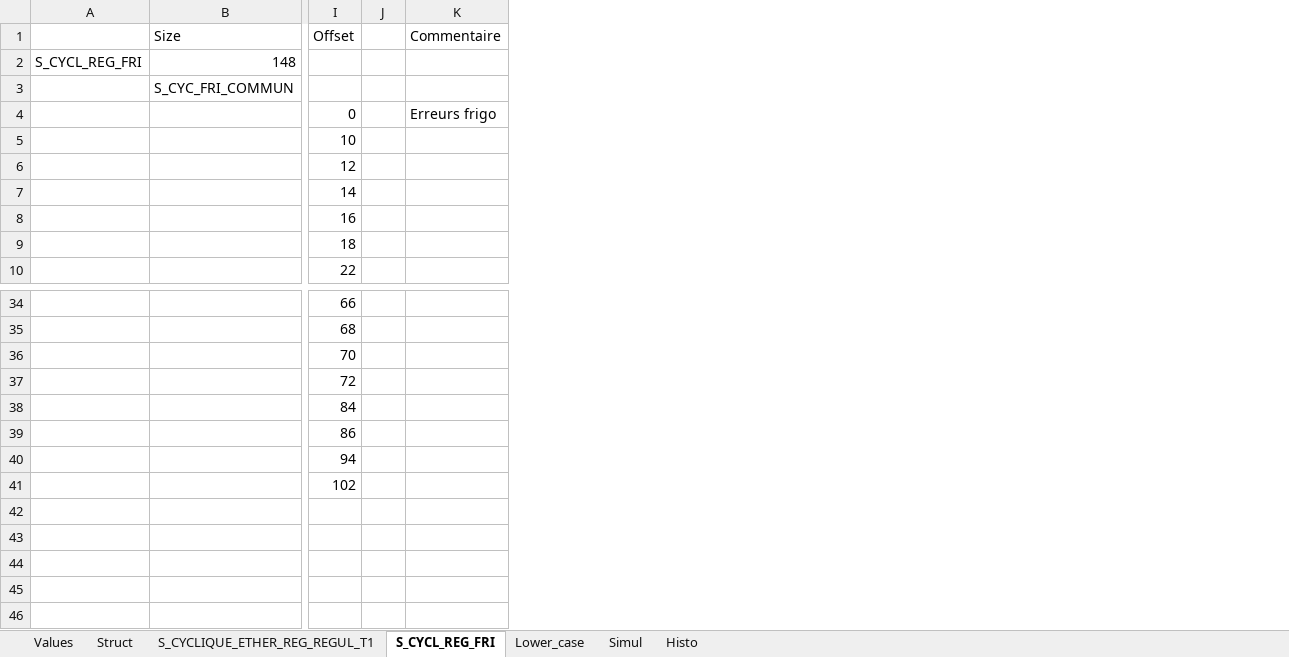
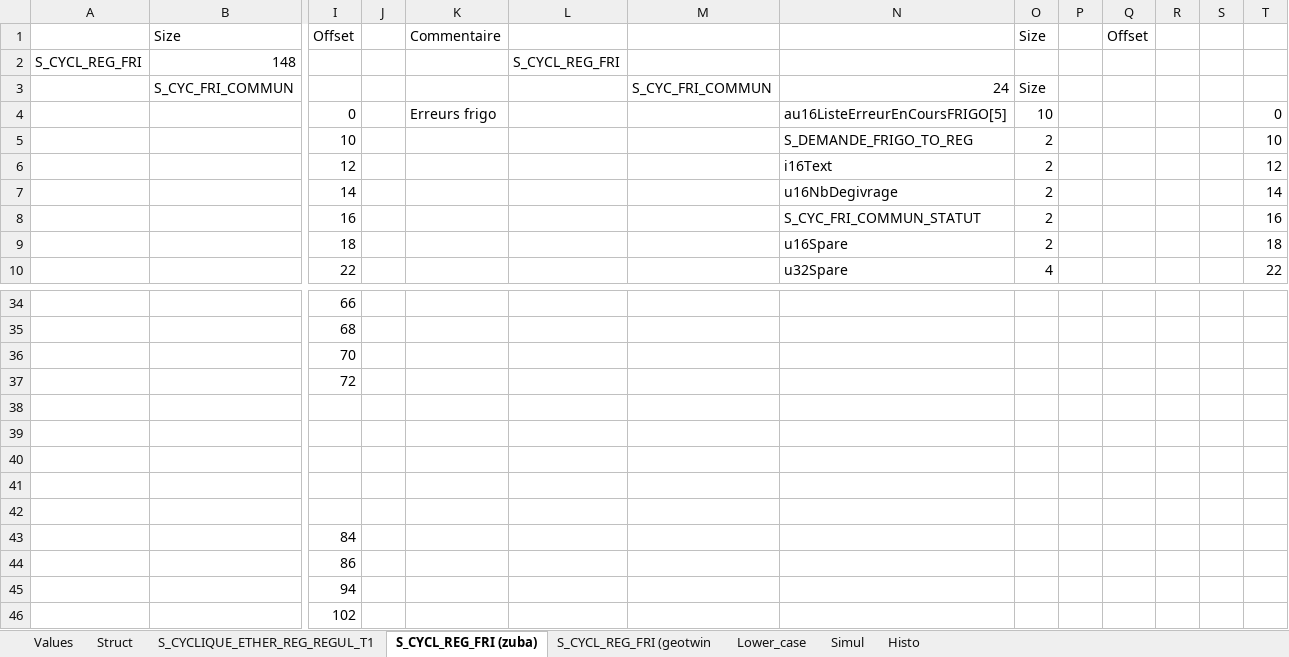
Before and after one commit to cyrilpawelko/arkteos_reg3, an Excel workbook: decoder.xlsx, sheet S_CYCL_REG_FRI (zuba), drawn as a sheet; only a part is shown, gaps mark what is left out; values as stored, in another font and other column widths than the file's, no borders; rows hold the shown columns only; the diff names each change by its address in the sheet, - before the commit and + after, or states it on an @@ line.

```diff
--- a/decoder.xlsx (sheet S_CYCL_REG_FRI (zuba))
+++ b/decoder.xlsx (sheet S_CYCL_REG_FRI (zuba))
-sheet tab: S_CYCL_REG_FRI
+sheet tab: S_CYCL_REG_FRI (zuba)
+sheet tab: S_CYCL_REG_FRI (geotwin
+column L, row 2: S_CYCL_REG_FRI
+column M, row 3: S_CYC_FRI_COMMUN
+column N, rows 3-10: 24 | au16ListeErreurEnCoursFRIGO[5] | S_DEMANDE_FRIGO_TO_REG | i16Text | u16NbDegivrage | S_CYC_FRI_COMMUN_STATUT | u16Spare | u32Spare
+column O, rows 1-10: Size |  | Size | 10 | 2 | 2 | 2 | 2 | 2 | 4
+column P, empty
+column Q, row 1: Offset
+column R, empty
+column S, empty
+column T, rows 4-10: 0 | 10 | 12 | 14 | 16 | 18 | 22
+row 38: (empty)
+row 39: (empty)
+row 40: (empty)
+row 41: (empty)
+row 42: (empty)
```
Also changed, not shown: sheet Values, sheet Struct, sheet S_CYCLIQUE_ETHER_REG_REGUL_T1, formulas that keep their value.
